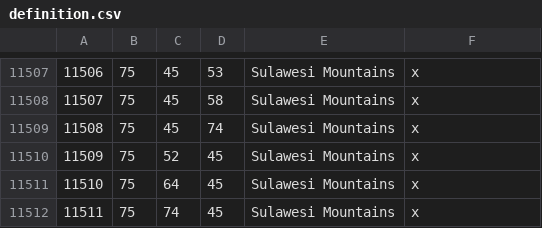
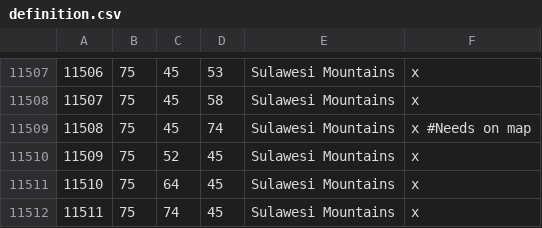
Before and after one commit to Leviathonlx/MoreBookmarks-Plus, a CSV file: BookmarksGit/map_data/definition.csv, drawn as a sheet; only a part is shown, gaps mark what is left out.

```diff
--- a/BookmarksGit/map_data/definition.csv
+++ b/BookmarksGit/map_data/definition.csv
@@ -11508,3 +11508,3 @@
 11507;75;45;58;Sulawesi Mountains;x
-11508;75;45;74;Sulawesi Mountains;x
+11508;75;45;74;Sulawesi Mountains;x #Needs on map
 11509;75;52;45;Sulawesi Mountains;x
```
Also changed, not shown: 11 other files.
